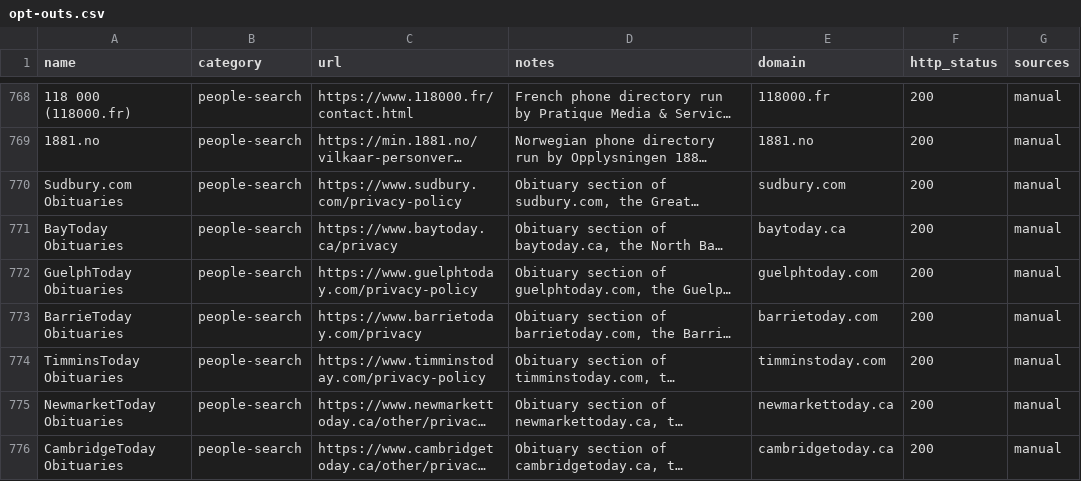
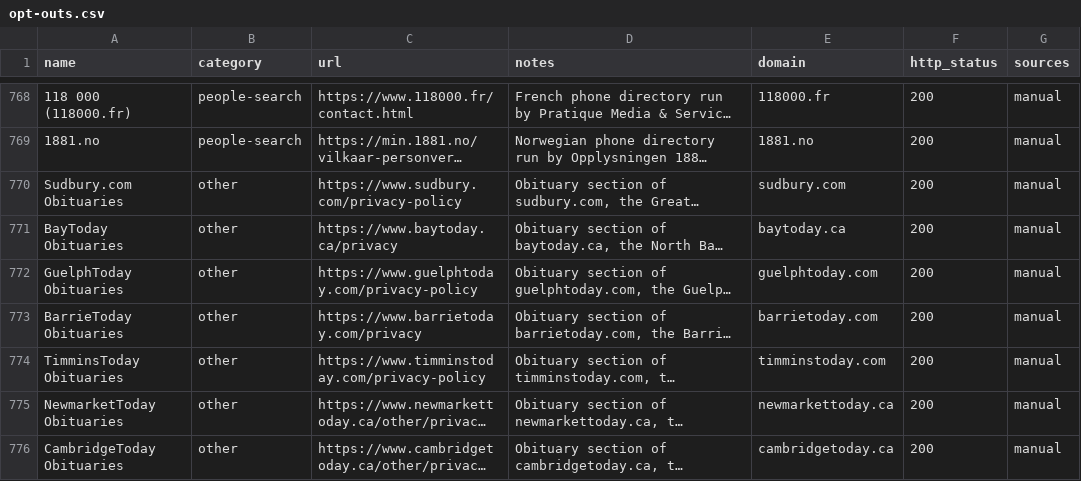
Before and after one commit to cvs0/data-brokers-list, a CSV file: opt-outs.csv, drawn as a sheet; only a part is shown, gaps mark what is left out; long unchanged cells end in …; the diff covers the shown part only; the diff names each change by its address in the sheet, - before the commit and + after, or states it on an @@ line.

Commit message:
Catalog: funeral and obituary sites leave people-search (#65)
Funeral homes, obituaries, and death-notice indexes were labelled
people-search. Move them to other so Frame does not call them People
search. Strip catalog-checker ops sentences from Nuwber-style notes;
keep the opt-out steps.

```diff
--- a/opt-outs.csv
+++ b/opt-outs.csv
-B770:B776 (category): people-search
+B770:B776 (category): other
```
Also changed, not shown: 55 edited cells elsewhere in this file, data/removed-brokers.csv, 2 other files.
